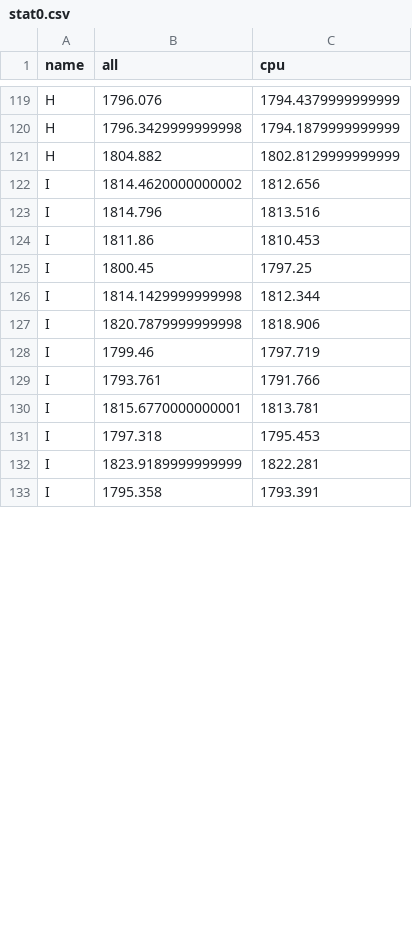
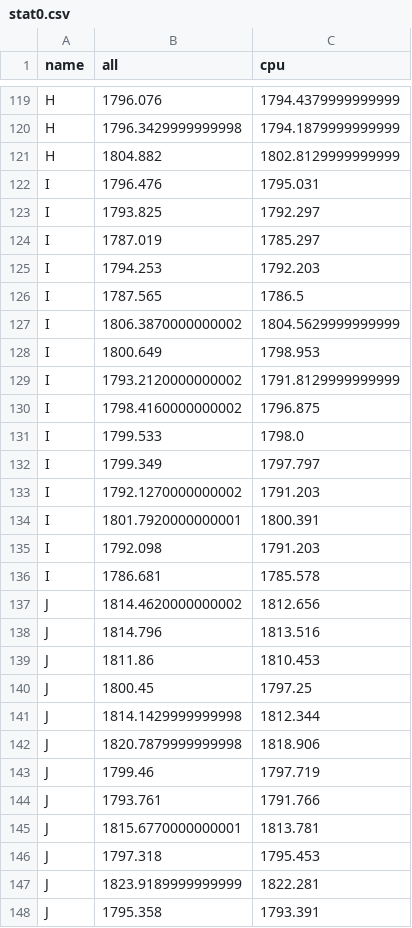
Before and after one commit to iharh/prj, a CSV file: py/fxchart/data/stat0.csv, drawn as a sheet; only a part is shown, gaps mark what is left out; the diff covers the shown part only.

```diff
--- a/py/fxchart/data/stat0.csv
+++ b/py/fxchart/data/stat0.csv
@@ -121,13 +121,28 @@ H,1796.3429999999998,1794.1879999999999
 H,1804.882,1802.8129999999999
-I,1814.4620000000002,1812.656
-I,1814.796,1813.516
-I,1811.86,1810.453
-I,1800.45,1797.25
-I,1814.1429999999998,1812.344
-I,1820.7879999999998,1818.906
-I,1799.46,1797.719
-I,1793.761,1791.766
-I,1815.6770000000001,1813.781
-I,1797.318,1795.453
-I,1823.9189999999999,1822.281
-I,1795.358,1793.391
+I,1796.476,1795.031
+I,1793.825,1792.297
+I,1787.019,1785.297
+I,1794.253,1792.203
+I,1787.565,1786.5
+I,1806.3870000000002,1804.5629999999999
+I,1800.649,1798.953
+I,1793.2120000000002,1791.8129999999999
+I,1798.4160000000002,1796.875
+I,1799.533,1798.0
+I,1799.349,1797.797
+I,1792.1270000000002,1791.203
+I,1801.7920000000001,1800.391
+I,1792.098,1791.203
+I,1786.681,1785.578
+J,1814.4620000000002,1812.656
+J,1814.796,1813.516
+J,1811.86,1810.453
+J,1800.45,1797.25
+J,1814.1429999999998,1812.344
+J,1820.7879999999998,1818.906
+J,1799.46,1797.719
+J,1793.761,1791.766
+J,1815.6770000000001,1813.781
+J,1797.318,1795.453
+J,1823.9189999999999,1822.281
+J,1795.358,1793.391
```
Also changed, not shown: 18 edited cells elsewhere in this file, gra/kts/data/i0.csv, gra/kts/data/j0.csv, 9 other files.
